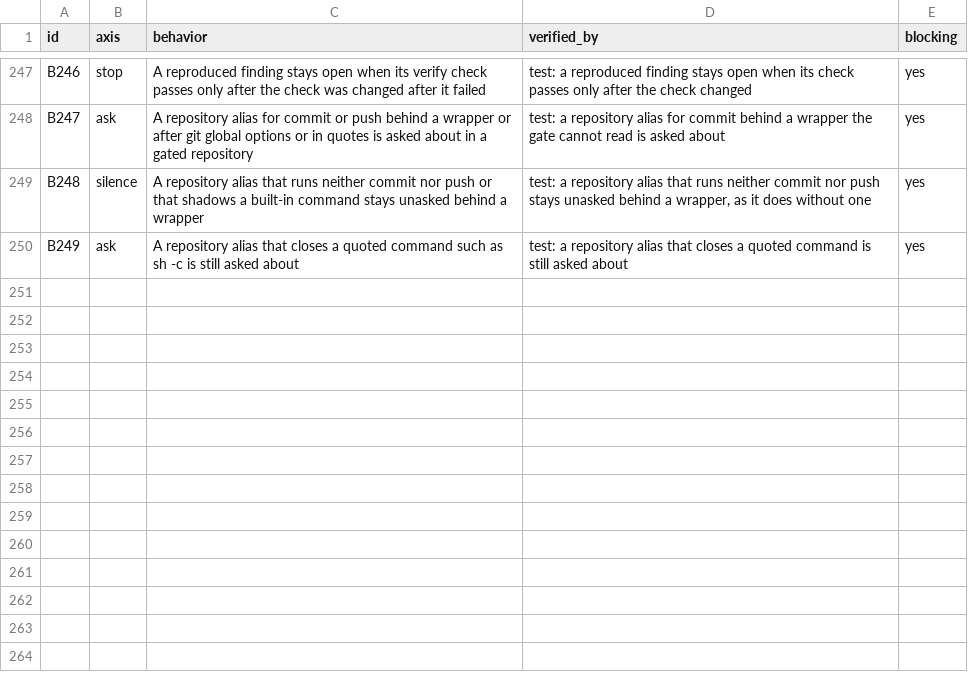
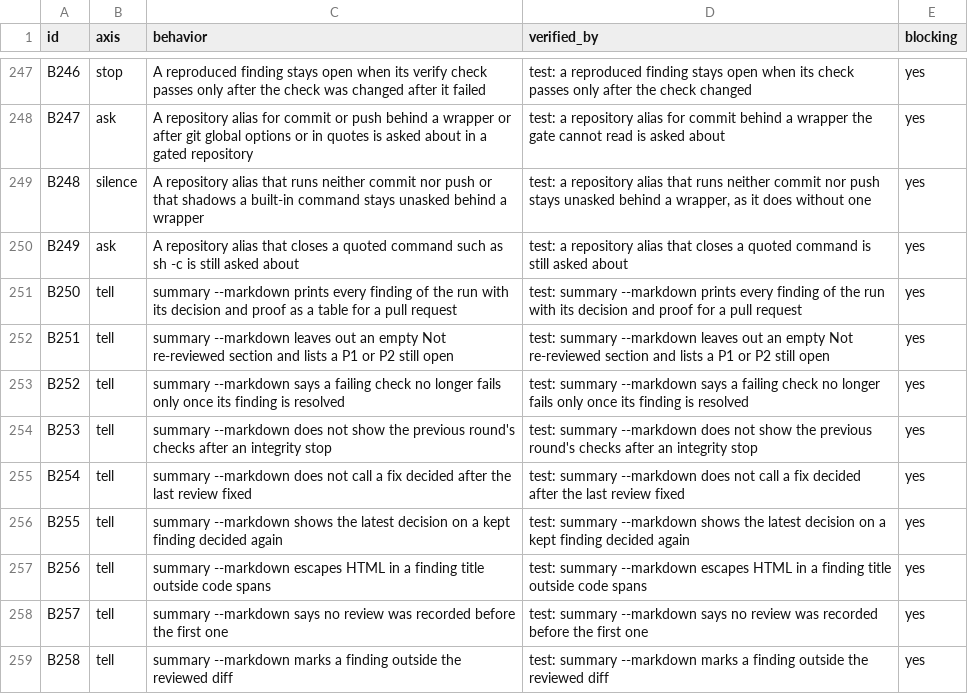
Before and after one commit to lee-eojin/lim, a CSV file: evals/review-loop/behaviors.csv, drawn as a sheet; only a part is shown, gaps mark what is left out; the diff names each change by its address in the sheet, - before the commit and + after, or states it on an @@ line.

Commit message:
release: review-loop 0.11.7 (#166)

```diff
--- a/evals/review-loop/behaviors.csv
+++ b/evals/review-loop/behaviors.csv
+row 251: B250 | tell | summary --markdown prints every finding of the run with its decision and proof as a table for a pull request | test: summary --markdown prints every finding of the run with its decision and proof for a pull request | yes
+row 252: B251 | tell | summary --markdown leaves out an empty Not re-reviewed section and lists a P1 or P2 still open | test: summary --markdown leaves out an empty Not re-reviewed section and lists a P1 or P2 still open | yes
+row 253: B252 | tell | summary --markdown says a failing check no longer fails only once its finding is resolved | test: summary --markdown says a failing check no longer fails only once its finding is resolved | yes
+row 254: B253 | tell | summary --markdown does not show the previous round's checks after an integrity stop | test: summary --markdown does not show the previous round's checks after an integrity stop | yes
+row 255: B254 | tell | summary --markdown does not call a fix decided after the last review fixed | test: summary --markdown does not call a fix decided after the last review fixed | yes
+row 256: B255 | tell | summary --markdown shows the latest decision on a kept finding decided again | test: summary --markdown shows the latest decision on a kept finding decided again | yes
+row 257: B256 | tell | summary --markdown escapes HTML in a finding title outside code spans | test: summary --markdown escapes HTML in a finding title outside code spans | yes
+row 258: B257 | tell | summary --markdown says no review was recorded before the first one | test: summary --markdown says no review was recorded before the first one | yes
+row 259: B258 | tell | summary --markdown marks a finding outside the reviewed diff | test: summary --markdown marks a finding outside the reviewed diff | yes
```
Also changed, not shown: 16 other files.
